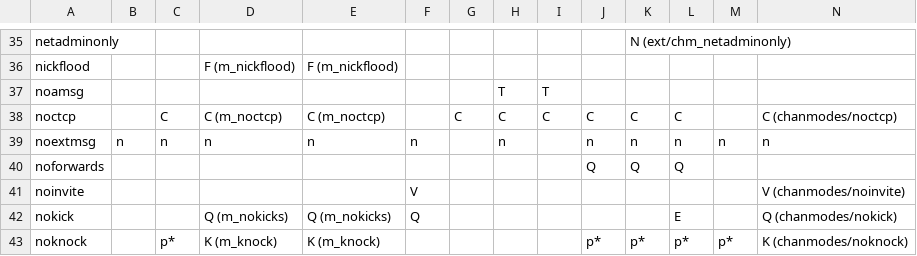
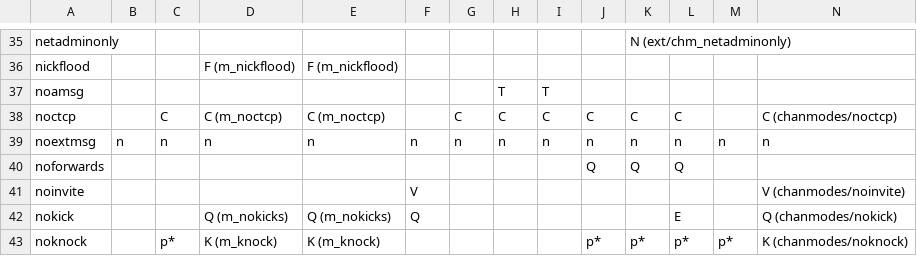
Before and after one commit to PyLink/PyLink, a CSV file: docs/modelists/channel-modes.csv, drawn as a sheet; only a part is shown, gaps mark what is left out.

```diff
--- a/docs/modelists/channel-modes.csv
+++ b/docs/modelists/channel-modes.csv
@@ -38,3 +38,3 @@ noamsg,,,,,,,T,T,,,,,
 noctcp,,C,C (m_noctcp),C (m_noctcp),,C,C,C,C,C,C,,C (chanmodes/noctcp)
-noextmsg,n,n,n,n,n,,n,,n,n,n,n,n
+noextmsg,n,n,n,n,n,n,n,n,n,n,n,n,n
 noforwards,,,,,,,,,Q,Q,Q,,
```
Also changed, not shown: docs/modelists/user-modes.csv, 2 other files.
